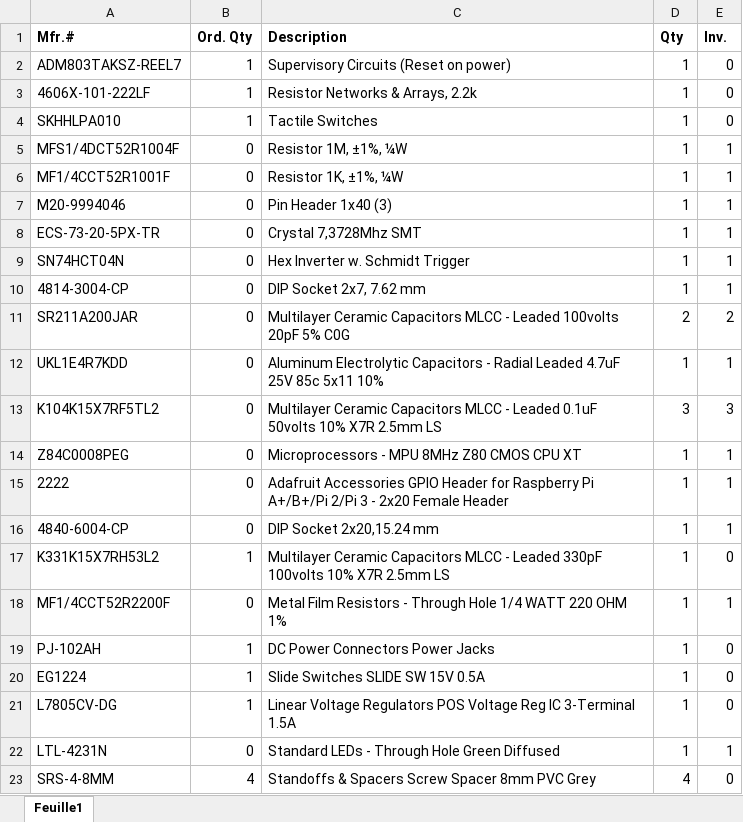
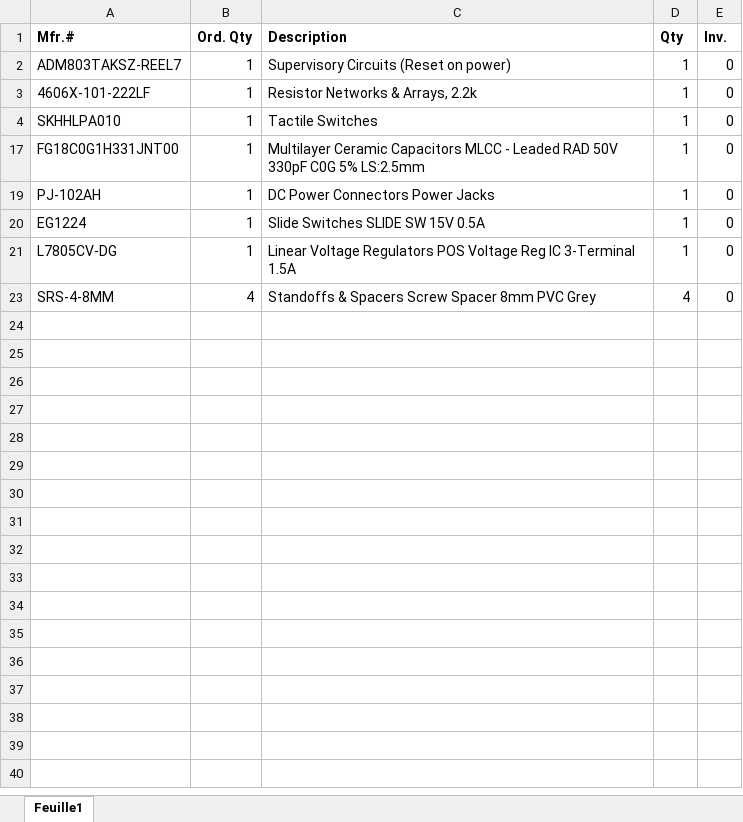
Before and after one commit to formix/RetroZ, an Excel workbook: Projects/Main/Main.xlsx, sheet Feuille1, drawn as a sheet; values as stored, in another font and other column widths than the file's, no borders; charts and pictures not drawn; the diff names each change by its address in the sheet, - before the commit and + after, or states it on an @@ line.

Commit message:
updated BOM and changed on capacitor

```diff
--- a/Projects/Main/Main.xlsx (sheet Feuille1)
+++ b/Projects/Main/Main.xlsx (sheet Feuille1)
@@ row 5 hidden: MFS1/4DCT52R1004F | 0 | Resistor 1M, ±1%, ¼W | 1 | 1 @@
@@ row 6 hidden: MF1/4CCT52R1001F | 0 | Resistor 1K, ±1%, ¼W | 1 | 1 @@
@@ row 7 hidden: M20-9994046 | 0 | Pin Header 1x40 (3) | 1 | 1 @@
@@ row 8 hidden: ECS-73-20-5PX-TR | 0 | Crystal 7,3728Mhz SMT | 1 | 1 @@
@@ row 9 hidden: SN74HCT04N | 0 | Hex Inverter w. Schmidt Trigger | 1 | 1 @@
@@ row 10 hidden: 4814-3004-CP | 0 | DIP Socket 2x7, 7.62 mm | 1 | 1 @@
@@ row 11 hidden: SR211A200JAR | 0 | Multilayer Ceramic Capacitors MLCC - Leaded 100volts 20pF 5% C0G | 2 | 2 @@
@@ row 12 hidden: UKL1E4R7KDD | 0 | Aluminum Electrolytic Capacitors - Radial Leaded 4.7uF 25V 85c 5x11 10% | 1 | 1 @@
@@ row 13 hidden: K104K15X7RF5TL2 | 0 | Multilayer Ceramic Capacitors MLCC - Leaded 0.1uF 50volts 10% X7R 2.5mm LS | 3 | 3 @@
@@ row 14 hidden: Z84C0008PEG | 0 | Microprocessors - MPU 8MHz Z80 CMOS CPU XT | 1 | 1 @@
@@ row 15 hidden: 2222 | 0 | Adafruit Accessories GPIO Header for Raspberry Pi A+/B+/Pi 2/Pi 3 - 2x20 Female Header | 1 | 1 @@
@@ row 16 hidden: 4840-6004-CP | 0 | DIP Socket 2x20,15.24 mm | 1 | 1 @@
-A17 (Mfr.#): K331K15X7RH53L2
+A17 (Mfr.#): FG18C0G1H331JNT00
-C17 (Description): …- Leaded 330pF 100volts 10% X7R 2.5mm LS
+C17 (Description): …- Leaded RAD 50V 330pF C0G 5% LS:2.5mm
@@ row 18 hidden: MF1/4CCT52R2200F | 0 | Metal Film Resistors - Through Hole 1/4 WATT 220 OHM 1% | 1 | 1 @@
@@ row 22 hidden: LTL-4231N | 0 | Standard LEDs - Through Hole Green Diffused | 1 | 1 @@
```
Also changed, not shown: charts or pictures, Projects/Memory/Memory.xlsx, Projects/SIO2-CTC/SIO2-CTC.xlsx, 1 other file.
